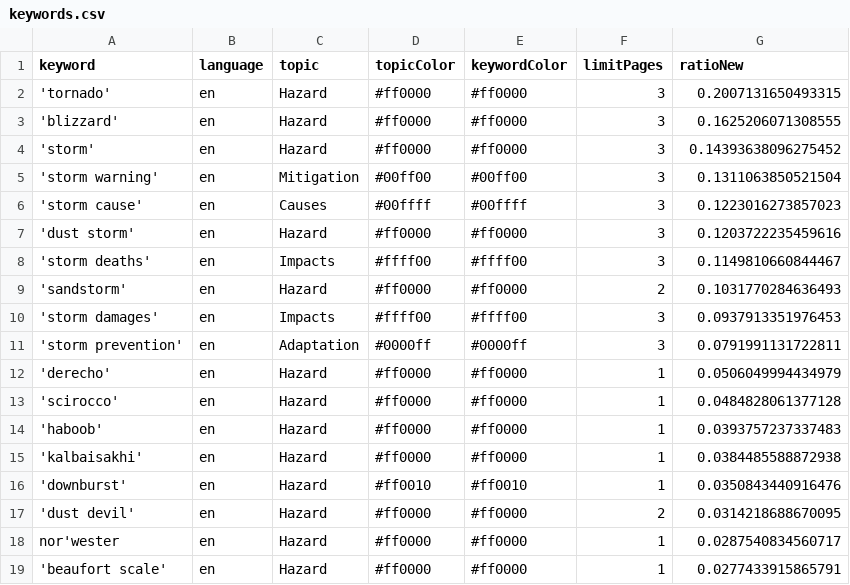
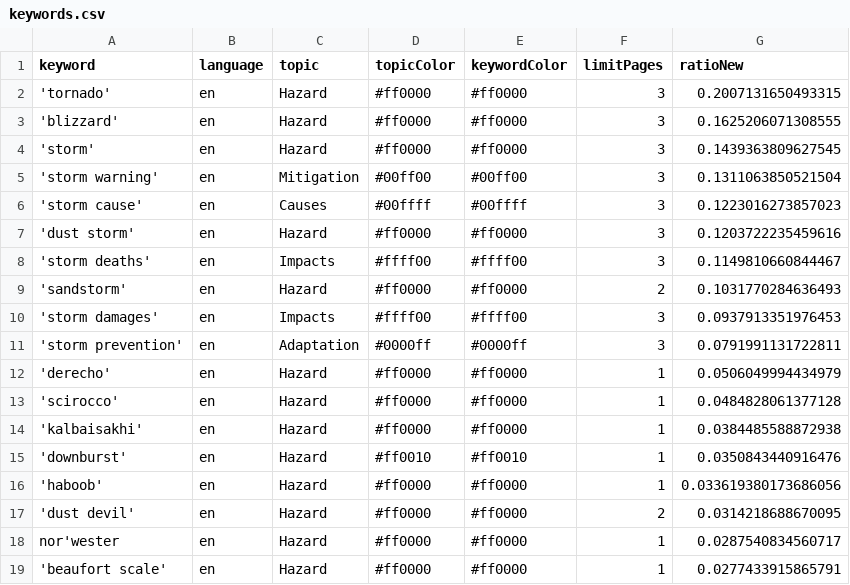
Before and after one commit to friedhumb-news/stormIsComing, a CSV file: keywords.csv, drawn as a sheet.

Commit message:
Commit from GitHub Actions (harvest:0.0)

```diff
--- a/keywords.csv
+++ b/keywords.csv
@@ -3,3 +3,3 @@ keyword,language,topic,topicColor,keywordColor,limitPages,ratioNew
 'blizzard',en,Hazard,#ff0000,#ff0000,3,0.1625206071308555
-'storm',en,Hazard,#ff0000,#ff0000,3,0.14393638096275452
+'storm',en,Hazard,#ff0000,#ff0000,3,0.1439363809627545
 'storm warning',en,Mitigation,#00ff00,#00ff00,3,0.1311063850521504
@@ -13,5 +13,5 @@ keyword,language,topic,topicColor,keywordColor,limitPages,ratioNew
 'scirocco',en,Hazard,#ff0000,#ff0000,1,0.0484828061377128
-'haboob',en,Hazard,#ff0000,#ff0000,1,0.0393757237337483
 'kalbaisakhi',en,Hazard,#ff0000,#ff0000,1,0.0384485588872938
 'downburst',en,Hazard,#ff0010,#ff0010,1,0.0350843440916476
+'haboob',en,Hazard,#ff0000,#ff0000,1,0.033619380173686056
 'dust devil',en,Hazard,#ff0000,#ff0000,2,0.0314218688670095
```
